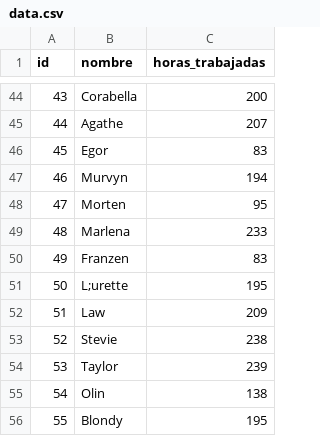
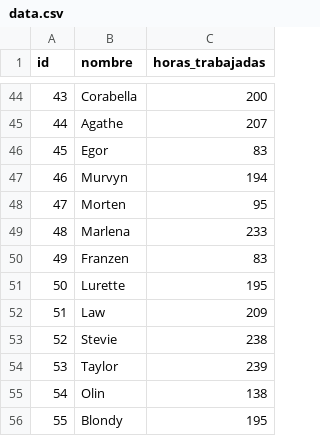
Before and after one commit to Tanodam/trabajos_en_clase, a CSV file: EjercicioPre2doParcialV2/data.csv, drawn as a sheet; only a part is shown, gaps mark what is left out.

```diff
--- a/EjercicioPre2doParcialV2/data.csv
+++ b/EjercicioPre2doParcialV2/data.csv
@@ -50,3 +50,3 @@ id,nombre,horas_trabajadas
 49,Franzen,83
-50,L;urette,195
+50,Lurette,195
 51,Law,209
```
Also changed, not shown: 35 other files.
